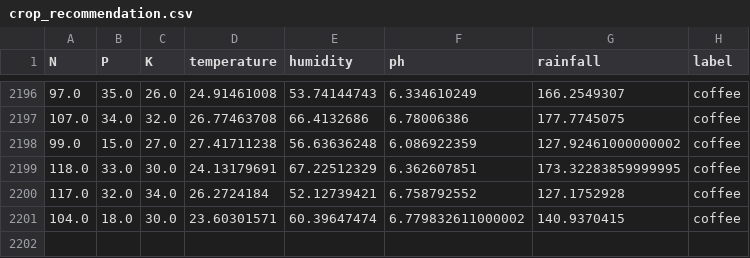
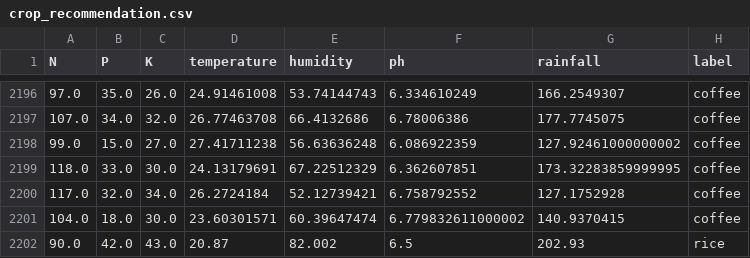
Before and after one commit to sanskari27/Engineering-Project, a CSV file: python-server/dataset/crop_recommendation.csv, drawn as a sheet; only a part is shown, gaps mark what is left out.

```diff
--- a/python-server/dataset/crop_recommendation.csv
+++ b/python-server/dataset/crop_recommendation.csv
@@ -2201 +2201,2 @@ N,P,K,temperature,humidity,ph,rainfall,label
 104.0,18.0,30.0,23.60301571,60.39647474,6.779832611000002,140.9370415,coffee
+90.0,42.0,43.0,20.87,82.002,6.5,202.93,rice
```
Also changed, not shown: 31 other files.
